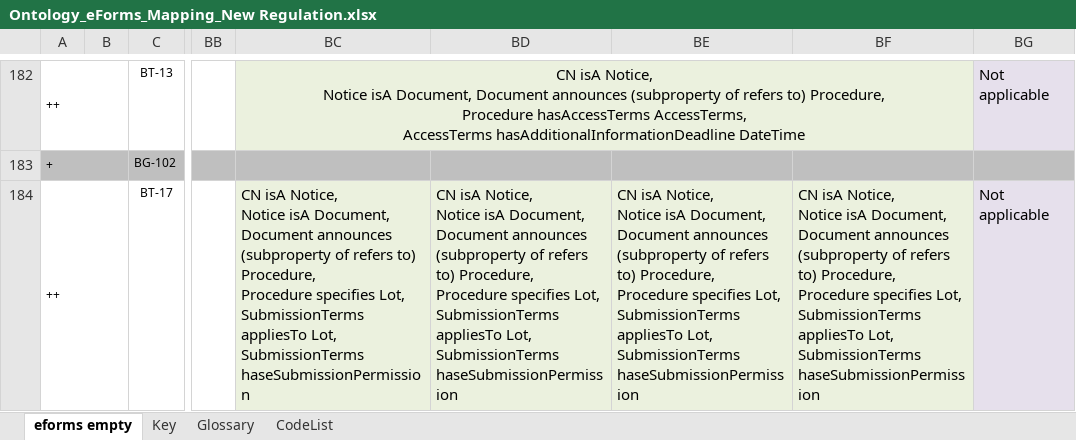
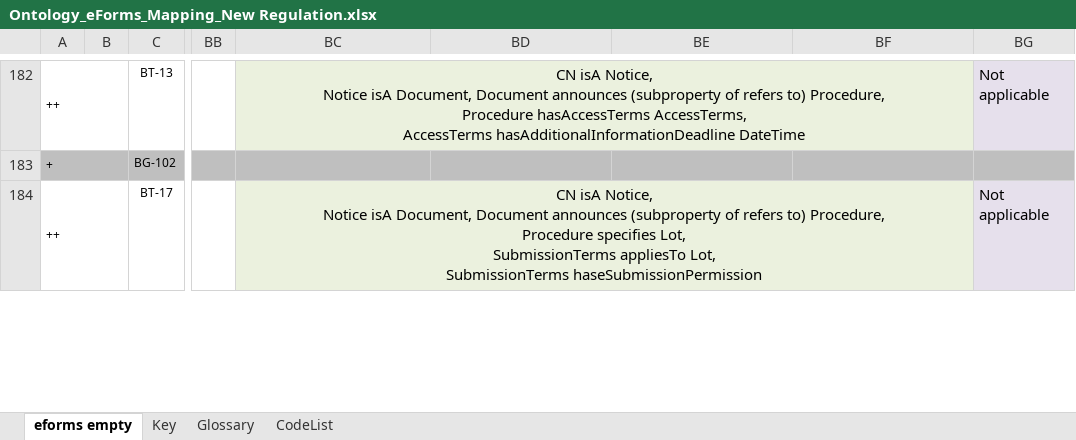
Before and after one commit to OP-TED/ePO, an Excel workbook: v2.0.1/03-Analysis and design/Mappings/Ontology_eForms_Mapping_New Regulation.xlsx, sheet eforms empty, drawn as a sheet; only a part is shown, gaps mark what is left out; values as stored, in another font and other column widths than the file's, no borders; ↵ is a line break in a cell; the diff covers the shown part only; the diff names each change by its address in the sheet, - before the commit and + after, or states it on an @@ line.

```diff
--- a/v2.0.1/03-Analysis and design/Mappings/Ontology_eForms_Mapping_New Regulation.xlsx (sheet eforms empty)
+++ b/v2.0.1/03-Analysis and design/Mappings/Ontology_eForms_Mapping_New Regulation.xlsx (sheet eforms empty)
-BC184 alignment: left
+BC184 alignment: center
+BC184:BF184 merged
-BD184: CN isA Notice, ↵ Notice isA Document, Document announces (subproperty of refers to) Procedure, ↵ Procedure specifies Lot, ↵ SubmissionTerms appliesTo Lot, ↵ SubmissionTerms haseSubmissionPermission
+BD184: (empty)
-BE184: CN isA Notice, ↵ Notice isA Document, Document announces (subproperty of refers to) Procedure, ↵ Procedure specifies Lot, ↵ SubmissionTerms appliesTo Lot, ↵ SubmissionTerms haseSubmissionPermission
+BE184: (empty)
-BF184: CN isA Notice, ↵ Notice isA Document, Document announces (subproperty of refers to) Procedure, ↵ Procedure specifies Lot, ↵ SubmissionTerms appliesTo Lot, ↵ SubmissionTerms haseSubmissionPermission
+BF184: (empty)
```
Also changed, not shown: 7 edited cells, cell formats and merged cells elsewhere in this sheet, 2 other files.
